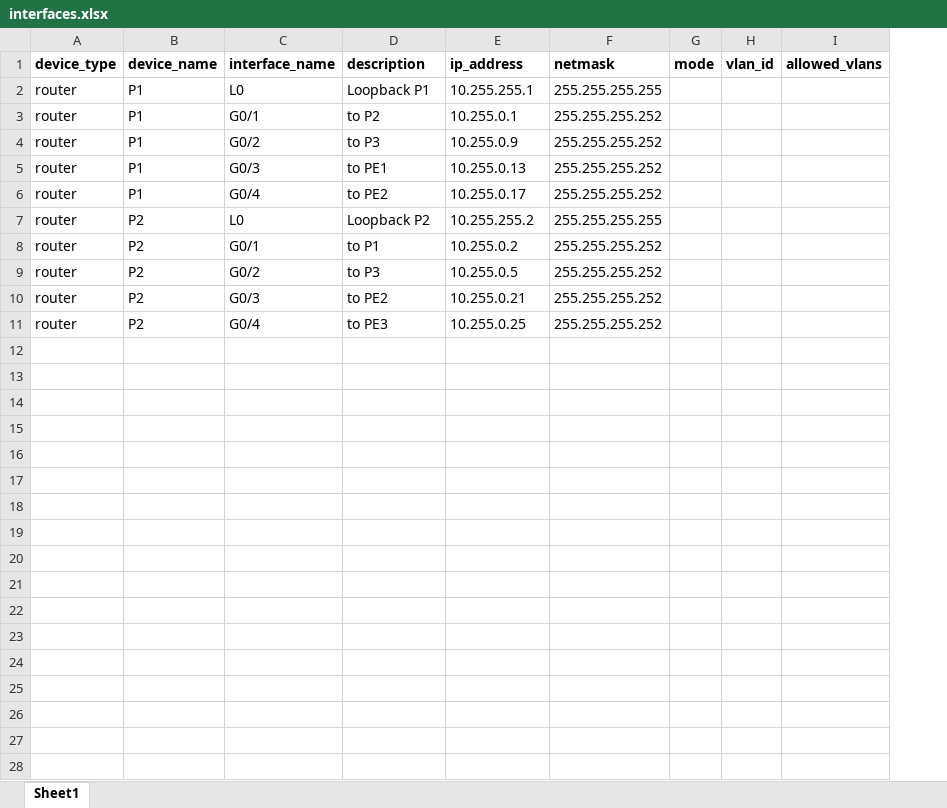
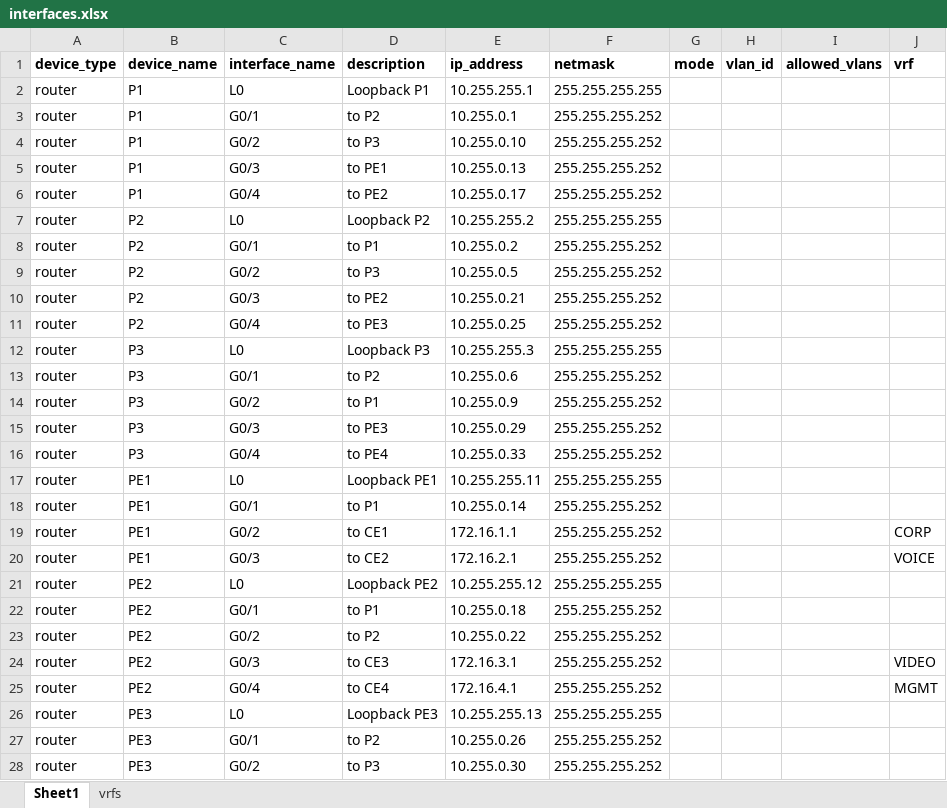
Before and after one commit to dubondrums/Ansible, an Excel workbook: Projects/Excel_To_NetworkVARs/interfaces.xlsx, sheet Sheet1, drawn as a sheet; only a part is shown; values as stored, in another font and other column widths than the file's, no borders; the diff covers the shown part only; the diff names each change by its address in the sheet, - before the commit and + after, or states it on an @@ line.

```diff
--- a/Projects/Excel_To_NetworkVARs/interfaces.xlsx (sheet Sheet1)
+++ b/Projects/Excel_To_NetworkVARs/interfaces.xlsx (sheet Sheet1)
+sheet tab: vrfs
+column J (vrf), empty
-E4 (ip_address): 10.255.0.9
+E4 (ip_address): 10.255.0.10
+row 12: router | P3 | L0 | Loopback P3 | 10.255.255.3 | 255.255.255.255
+row 13: router | P3 | G0/1 | to P2 | 10.255.0.6 | 255.255.255.252
+row 14: router | P3 | G0/2 | to P1 | 10.255.0.9 | 255.255.255.252
+row 15: router | P3 | G0/3 | to PE3 | 10.255.0.29 | 255.255.255.252
+row 16: router | P3 | G0/4 | to PE4 | 10.255.0.33 | 255.255.255.252
+row 17: router | PE1 | L0 | Loopback PE1 | 10.255.255.11 | 255.255.255.255
+row 18: router | PE1 | G0/1 | to P1 | 10.255.0.14 | 255.255.255.252
+row 19: router | PE1 | G0/2 | to CE1 | 172.16.1.1 | 255.255.255.252 |  |  |  | CORP
+row 20: router | PE1 | G0/3 | to CE2 | 172.16.2.1 | 255.255.255.252 |  |  |  | VOICE
+row 21: router | PE2 | L0 | Loopback PE2 | 10.255.255.12 | 255.255.255.255
+row 22: router | PE2 | G0/1 | to P1 | 10.255.0.18 | 255.255.255.252
+row 23: router | PE2 | G0/2 | to P2 | 10.255.0.22 | 255.255.255.252
+row 24: router | PE2 | G0/3 | to CE3 | 172.16.3.1 | 255.255.255.252 |  |  |  | VIDEO
+row 25: router | PE2 | G0/4 | to CE4 | 172.16.4.1 | 255.255.255.252 |  |  |  | MGMT
+row 26: router | PE3 | L0 | Loopback PE3 | 10.255.255.13 | 255.255.255.255
+row 27: router | PE3 | G0/1 | to P2 | 10.255.0.26 | 255.255.255.252
+row 28: router | PE3 | G0/2 | to P3 | 10.255.0.30 | 255.255.255.252
```
Also changed, not shown: 6 added rows elsewhere in this sheet, 2 other files.
